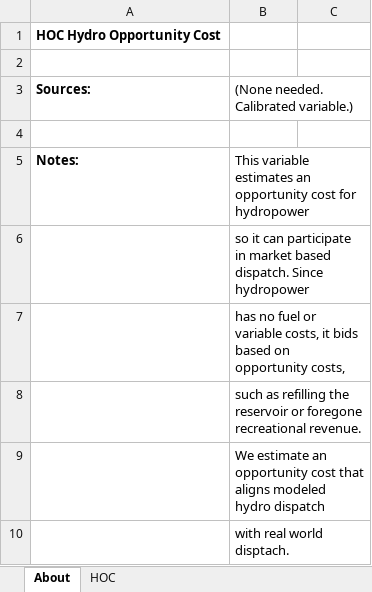
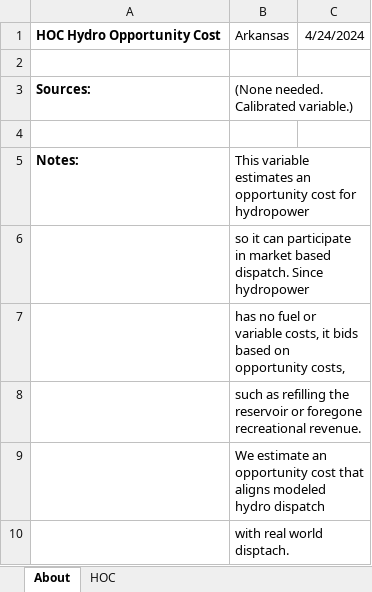
Before and after one commit to EnergyInnovation/eps-arkansas, an Excel workbook: InputData/elec/HOC/HOC Hydro Opportunity Costs.xlsx, sheet About, drawn as a sheet; values as stored, in another font and other column widths than the file's, no borders; removed rows and columns are numbered as before the commit, all else as after; the diff names each change by its address in the sheet, - before the commit and + after, or states it on an @@ line.

```diff
--- a/InputData/elec/HOC/HOC Hydro Opportunity Costs.xlsx (sheet About)
+++ b/InputData/elec/HOC/HOC Hydro Opportunity Costs.xlsx (sheet About)
-row 1: HOC Hydro Opportunity Cost
+row 1: HOC Hydro Opportunity Cost | Arkansas | 4/24/2024
```
Also changed, not shown: sheet HOC, InputData/ctrl-settings/BESHFoFRV/Boolean Elec Suppliers Have Foresight of Future RPS Values.xlsx, 21 other files.
